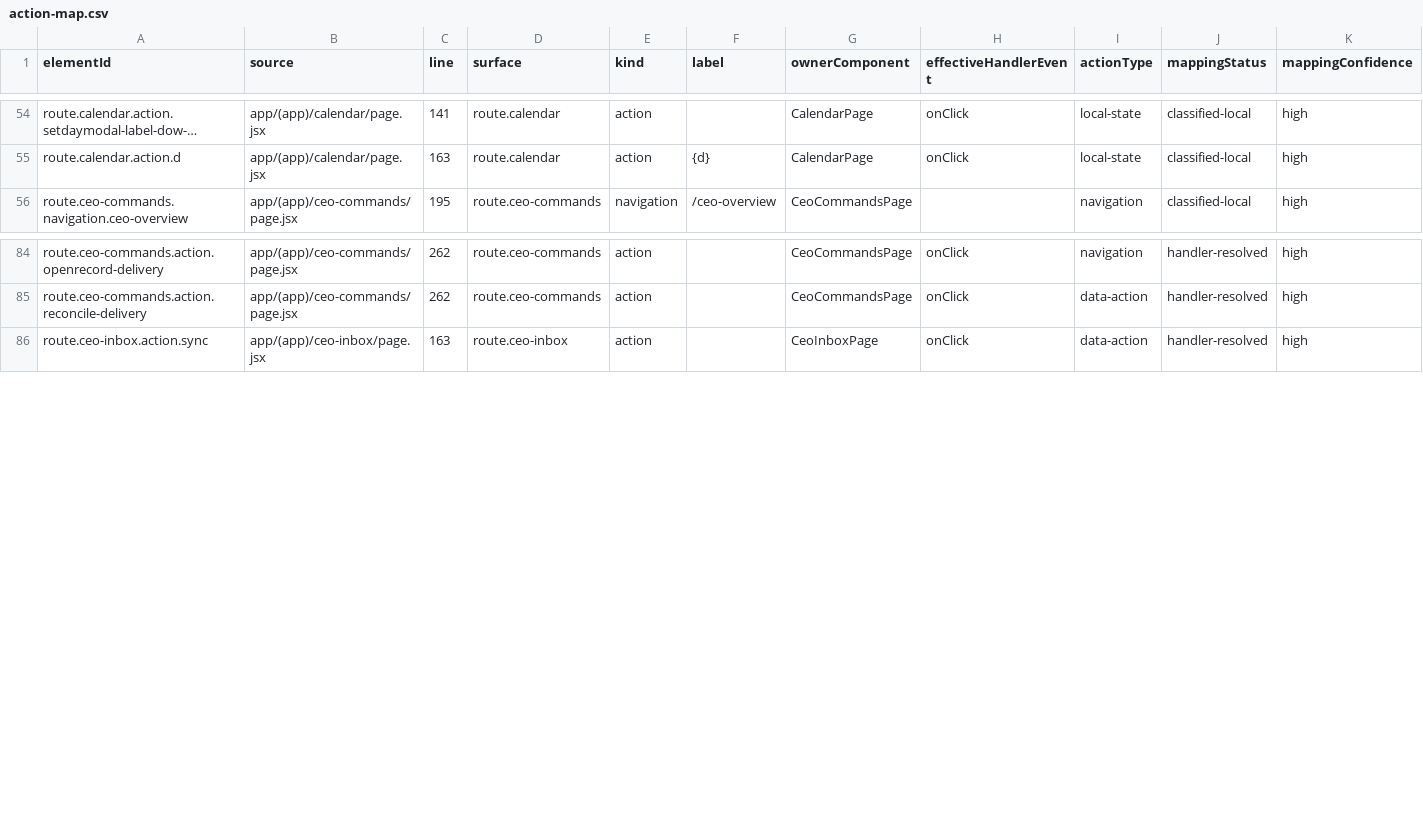
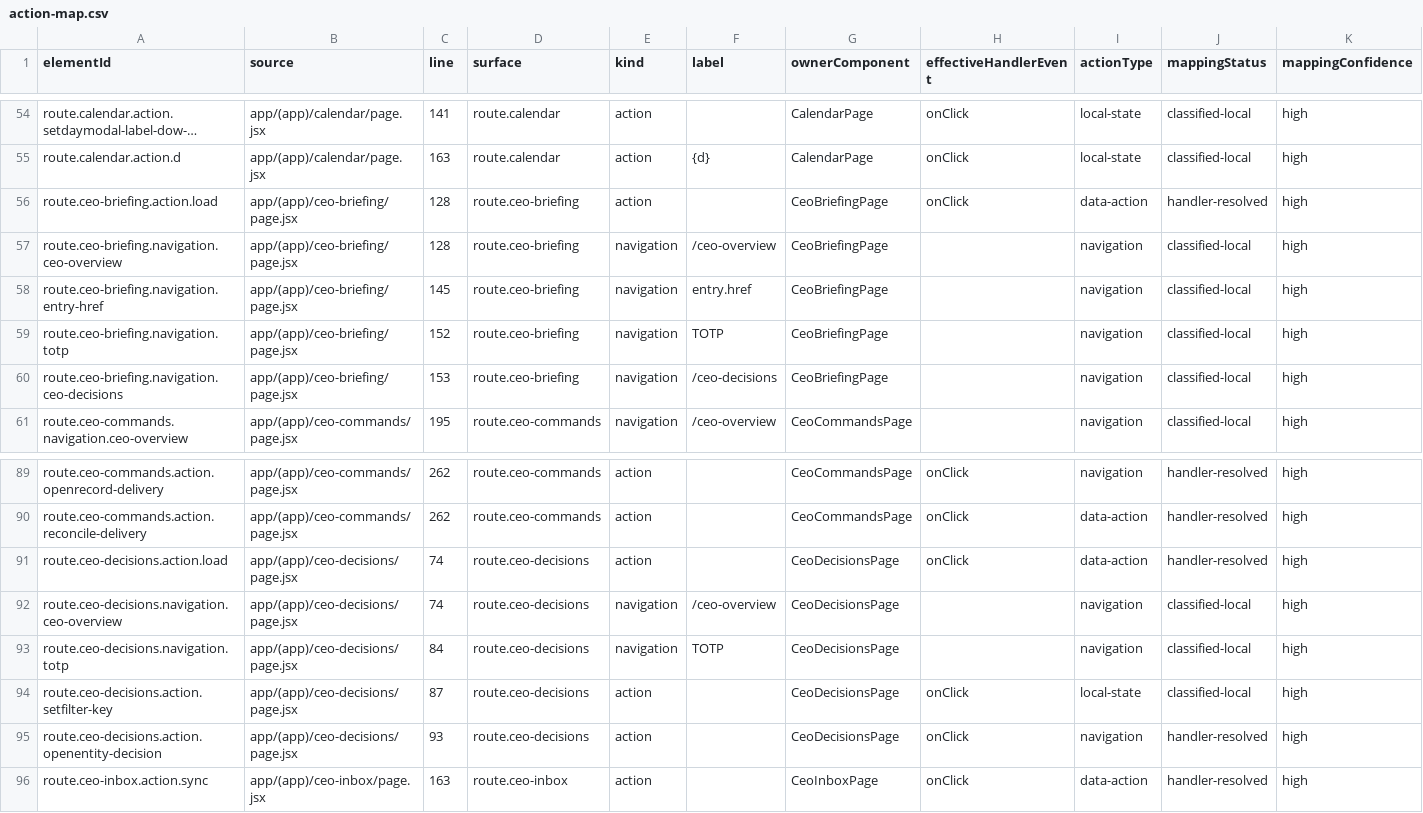
Before and after one commit to leozvu/repositoryrealms, a CSV file: qa/ui-action-map/action-map.csv, drawn as a sheet; only a part is shown, gaps mark what is left out; long unchanged cells end in …; rows hold the shown columns only; the diff names each change by its address in the sheet, - before the commit and + after, or states it on an @@ line.

Commit message:
feat(ceo): add decision queue and daily briefing

```diff
--- a/qa/ui-action-map/action-map.csv
+++ b/qa/ui-action-map/action-map.csv
+row 56: route.ceo-briefing.action.load | app/(app)/ceo-briefing/page.jsx | 128 | route.ceo-briefing | action |  | CeoBriefingPage | onClick | data-action | handler-resolved | high
+row 57: route.ceo-briefing.navigation.ceo-overview | app/(app)/ceo-briefing/page.jsx | 128 | route.ceo-briefing | navigation | /ceo-overview | CeoBriefingPage |  | navigation | classified-local | high
+row 58: route.ceo-briefing.navigation.entry-href | app/(app)/ceo-briefing/page.jsx | 145 | route.ceo-briefing | navigation | entry.href | CeoBriefingPage |  | navigation | classified-local | high
+row 59: route.ceo-briefing.navigation.totp | app/(app)/ceo-briefing/page.jsx | 152 | route.ceo-briefing | navigation | TOTP | CeoBriefingPage |  | navigation | classified-local | high
+row 60: route.ceo-briefing.navigation.ceo-decisions | app/(app)/ceo-briefing/page.jsx | 153 | route.ceo-briefing | navigation | /ceo-decisions | CeoBriefingPage |  | navigation | classified-local | high
+row 91: route.ceo-decisions.action.load | app/(app)/ceo-decisions/page.jsx | 74 | route.ceo-decisions | action |  | CeoDecisionsPage | onClick | data-action | handler-resolved | high
+row 92: route.ceo-decisions.navigation.ceo-overview | app/(app)/ceo-decisions/page.jsx | 74 | route.ceo-decisions | navigation | /ceo-overview | CeoDecisionsPage |  | navigation | classified-local | high
+row 93: route.ceo-decisions.navigation.totp | app/(app)/ceo-decisions/page.jsx | 84 | route.ceo-decisions | navigation | TOTP | CeoDecisionsPage |  | navigation | classified-local | high
+row 94: route.ceo-decisions.action.setfilter-key | app/(app)/ceo-decisions/page.jsx | 87 | route.ceo-decisions | action |  | CeoDecisionsPage | onClick | local-state | classified-local | high
+row 95: route.ceo-decisions.action.openentity-decision | app/(app)/ceo-decisions/page.jsx | 93 | route.ceo-decisions | action |  | CeoDecisionsPage | onClick | navigation | handler-resolved | high
```
Also changed, not shown: qa/realm-erp-bridge/bridge-matrix.csv, qa/ui-action-map/api-contracts.csv, 37 other files.
